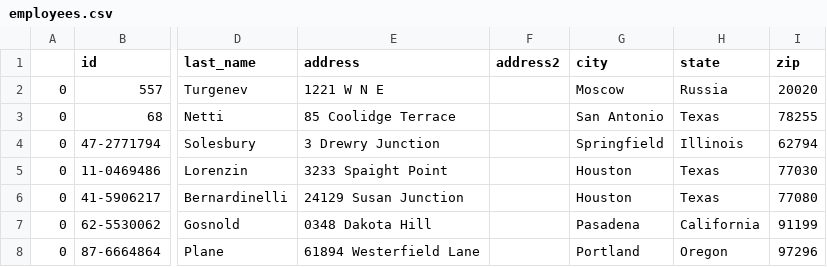
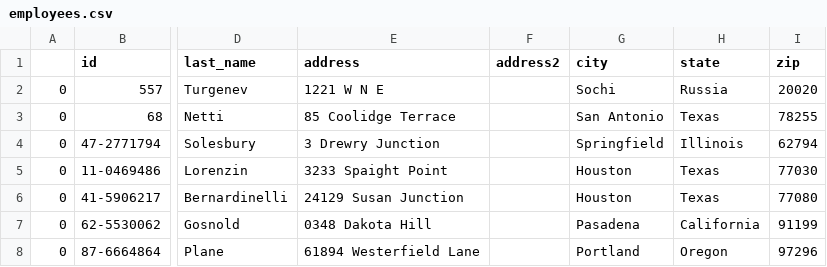
Before and after one commit to danieljohnson107/EmpDat-Payroll, a CSV file: Experiments/employees.csv, drawn as a sheet; only a part is shown, gaps mark what is left out; the diff names each change by its address in the sheet, - before the commit and + after, or states it on an @@ line.

```diff
--- a/Experiments/employees.csv
+++ b/Experiments/employees.csv
-G2 (city): Moscow
+G2 (city): Sochi
```
Also changed, not shown: 16 other files.
